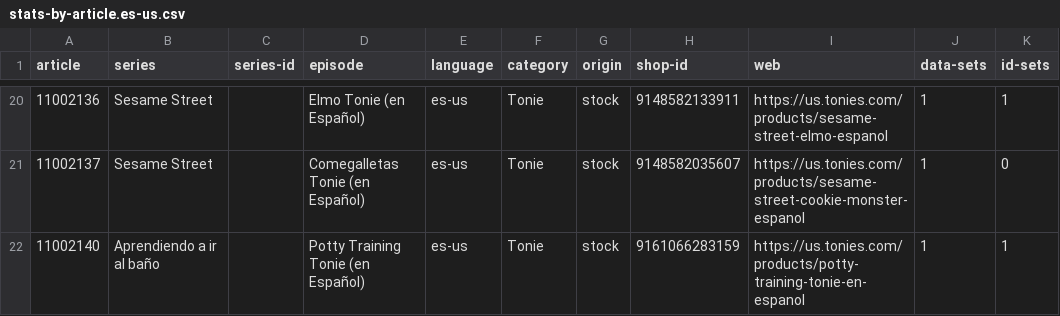
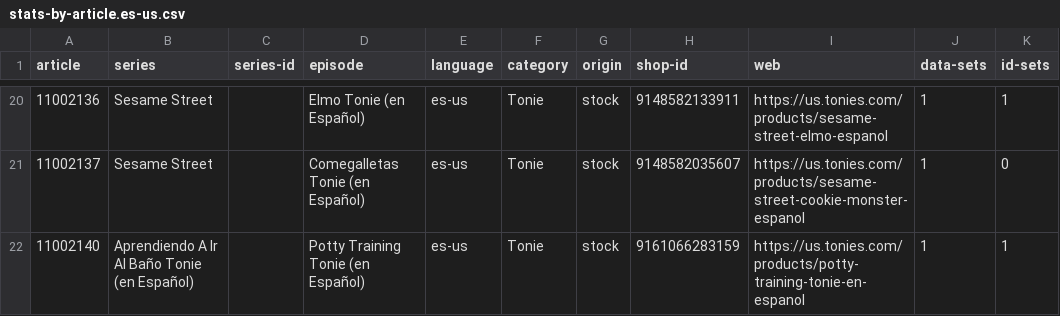
Before and after one commit to toniebox-reverse-engineering/tonies-json, a CSV file: stats/stats-by-article.es-us.csv, drawn as a sheet; only a part is shown, gaps mark what is left out; the diff names each change by its address in the sheet, - before the commit and + after, or states it on an @@ line.

Commit message:
Auto-Update tonies.json, toniesV2.json and the stats

```diff
--- a/stats/stats-by-article.es-us.csv
+++ b/stats/stats-by-article.es-us.csv
-B22 (series): Aprendiendo a ir al baño
+B22 (series): Aprendiendo A Ir Al Baño Tonie (en Español)
```
Also changed, not shown: stats/stats-by-article.en-us.csv, stats/stats-noconfidence-stock-by-article.csv, 5 other files.
